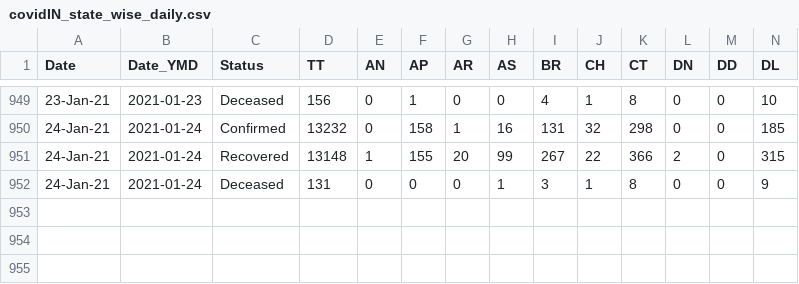
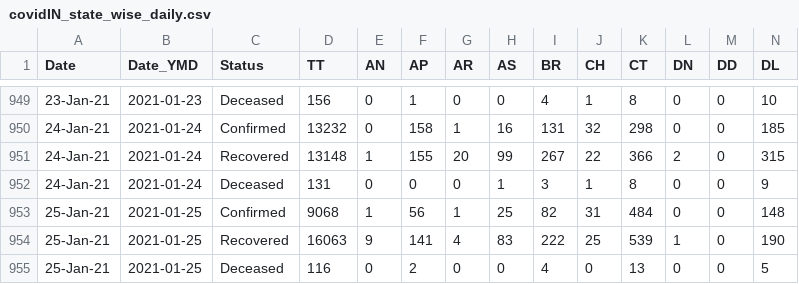
Before and after one commit to arya46/Covid-19-EDA, a CSV file: data/covidIN_state_wise_daily.csv, drawn as a sheet; only a part is shown, gaps mark what is left out; rows hold the shown columns only; the diff names each change by its address in the sheet, - before the commit and + after, or states it on an @@ line.

Commit message:
data updated on - Tue Jan 26 05:43:21 UTC 2021

```diff
--- a/data/covidIN_state_wise_daily.csv
+++ b/data/covidIN_state_wise_daily.csv
+row 953: 25-Jan-21 | 2021-01-25 | Confirmed | 9068 | 1 | 56 | 1 | 25 | 82 | 31 | 484 | 0 | 0 | 148
+row 954: 25-Jan-21 | 2021-01-25 | Recovered | 16063 | 9 | 141 | 4 | 83 | 222 | 25 | 539 | 1 | 0 | 190
+row 955: 25-Jan-21 | 2021-01-25 | Deceased | 116 | 0 | 2 | 0 | 0 | 4 | 0 | 13 | 0 | 0 | 5
```
Also changed, not shown: data/cases_ts.csv, data/covidIN_districtwise_current.csv, 3 other files.
